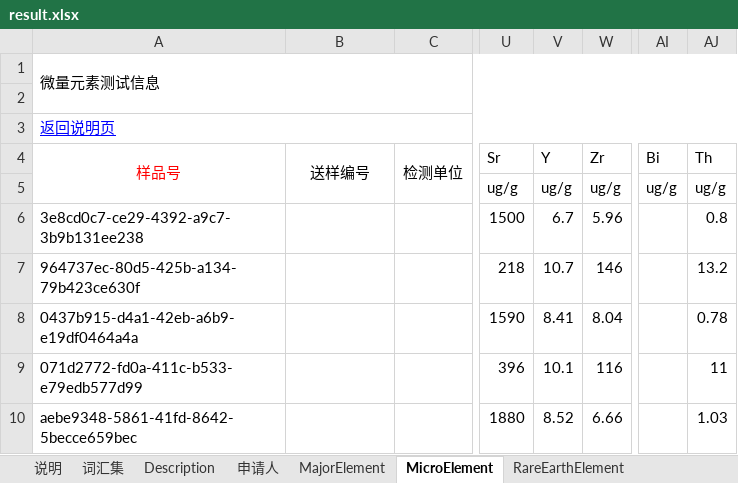
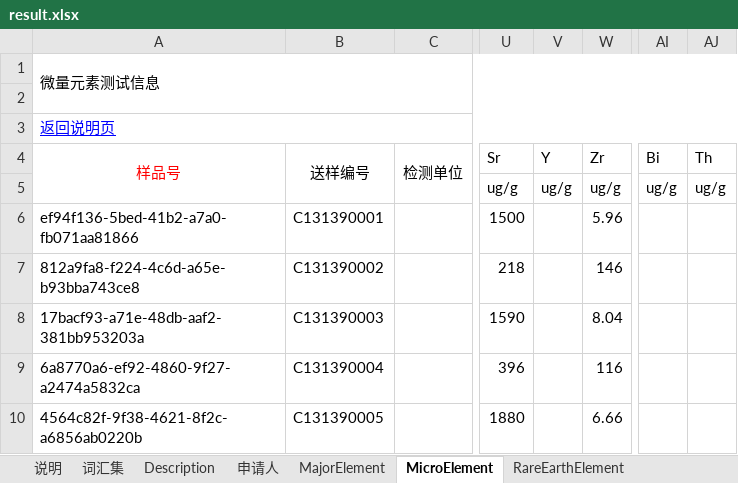
Before and after one commit to TengLongH/MetaMapping, an Excel workbook: tree/sys/result.xlsx, sheet MicroElement, drawn as a sheet; only a part is shown, gaps mark what is left out; values as stored, in another font and other column widths than the file's, no borders; the diff names each change by its address in the sheet, - before the commit and + after, or states it on an @@ line.

```diff
--- a/tree/sys/result.xlsx (sheet MicroElement)
+++ b/tree/sys/result.xlsx (sheet MicroElement)
-A6 (样品号): 3e8cd0c7-ce29-4392-a9c7-3b9b131ee238
+A6 (样品号): ef94f136-5bed-41b2-a7a0-fb071aa81866
-B6 (送样编号): (empty)
+B6 (送样编号): C131390001
-V6 (Y): 6.7
+V6 (Y): (empty)
-AJ6 (Th): 0.8
+AJ6 (Th): (empty)
-A7 (样品号): 964737ec-80d5-425b-a134-79b423ce630f
+A7 (样品号): 812a9fa8-f224-4c6d-a65e-b93bba743ce8
-B7 (送样编号): (empty)
+B7 (送样编号): C131390002
-V7 (Y): 10.7
+V7 (Y): (empty)
-AJ7 (Th): 13.2
+AJ7 (Th): (empty)
-A8 (样品号): 0437b915-d4a1-42eb-a6b9-e19df0464a4a
+A8 (样品号): 17bacf93-a71e-48db-aaf2-381bb953203a
-B8 (送样编号): (empty)
+B8 (送样编号): C131390003
-V8 (Y): 8.41
+V8 (Y): (empty)
-AJ8 (Th): 0.78
+AJ8 (Th): (empty)
-A9 (样品号): 071d2772-fd0a-411c-b533-e79edb577d99
+A9 (样品号): 6a8770a6-ef92-4860-9f27-a2474a5832ca
-B9 (送样编号): (empty)
+B9 (送样编号): C131390004
-V9 (Y): 10.1
+V9 (Y): (empty)
-AJ9 (Th): 11
+AJ9 (Th): (empty)
-A10 (样品号): aebe9348-5861-41fd-8642-5becce659bec
+A10 (样品号): 4564c82f-9f38-4621-8f2c-a6856ab0220b
-B10 (送样编号): (empty)
+B10 (送样编号): C131390005
-V10 (Y): 8.52
+V10 (Y): (empty)
-AJ10 (Th): 1.03
+AJ10 (Th): (empty)
```
Also changed, not shown: sheet ExtraSheet, sheet RareEarthElement, sheet MajorElement, sheet Description, other sheet tabs, tree/sys/template.xlsx, 7 other files.
